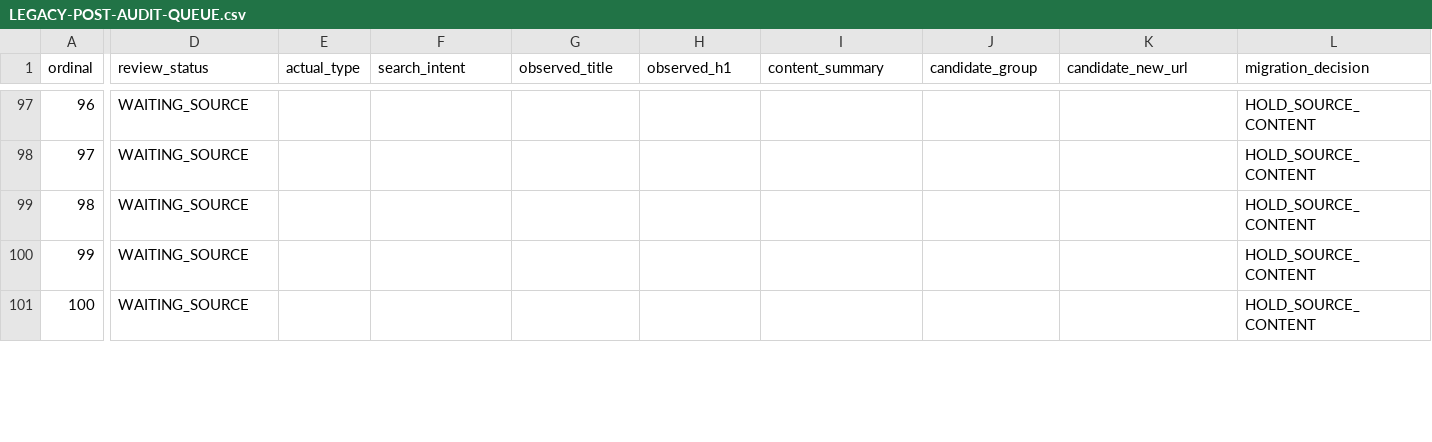
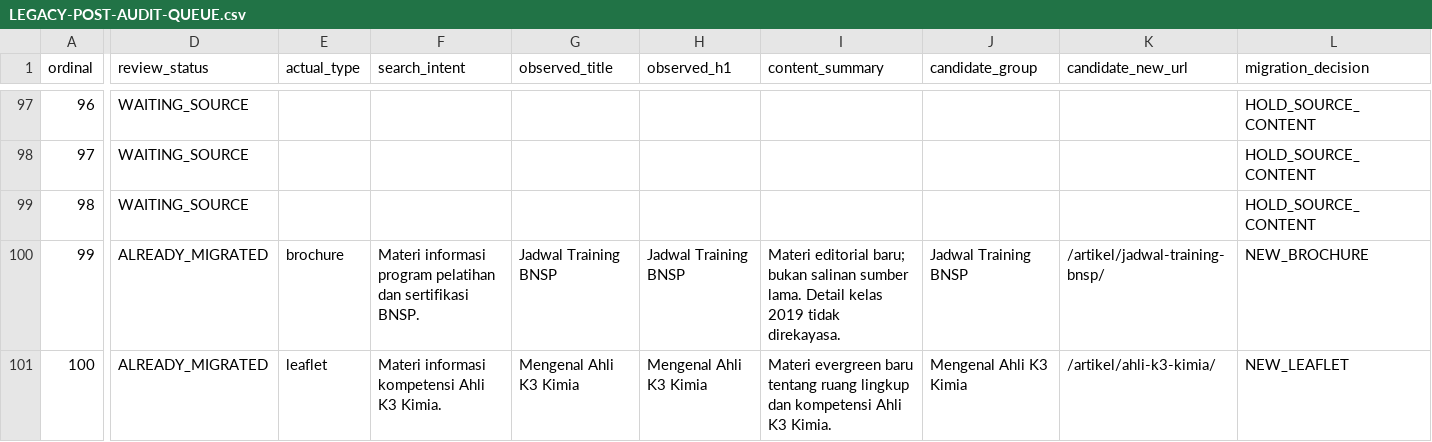
Before and after one commit to arisciwek/pusattraining, a CSV file: docs/LEGACY-POST-AUDIT-QUEUE.csv, drawn as a sheet; only a part is shown, gaps mark what is left out; the diff covers the shown part only; the diff names each change by its address in the sheet, - before the commit and + after, or states it on an @@ line.

Commit message:
fix(migration): reconcile migrated post audit statuses 99-102

```diff
--- a/docs/LEGACY-POST-AUDIT-QUEUE.csv
+++ b/docs/LEGACY-POST-AUDIT-QUEUE.csv
-D100:D101 (review_status): WAITING_SOURCE
+D100:D101 (review_status): ALREADY_MIGRATED
-E100 (actual_type): (empty)
+E100 (actual_type): brochure
-F100 (search_intent): (empty)
+F100 (search_intent): Materi informasi program pelatihan dan sertifikasi BNSP.
-G100 (observed_title): (empty)
+G100 (observed_title): Jadwal Training BNSP
-H100 (observed_h1): (empty)
+H100 (observed_h1): Jadwal Training BNSP
-I100 (content_summary): (empty)
+I100 (content_summary): Materi editorial baru; bukan salinan sumber lama. Detail kelas 2019 tidak direkayasa.
-J100 (candidate_group): (empty)
+J100 (candidate_group): Jadwal Training BNSP
-K100 (candidate_new_url): (empty)
+K100 (candidate_new_url): /artikel/jadwal-training-bnsp/
-L100 (migration_decision): HOLD_SOURCE_CONTENT
+L100 (migration_decision): NEW_BROCHURE
-E101 (actual_type): (empty)
+E101 (actual_type): leaflet
-F101 (search_intent): (empty)
+F101 (search_intent): Materi informasi kompetensi Ahli K3 Kimia.
-G101 (observed_title): (empty)
+G101 (observed_title): Mengenal Ahli K3 Kimia
-H101 (observed_h1): (empty)
+H101 (observed_h1): Mengenal Ahli K3 Kimia
-I101 (content_summary): (empty)
+I101 (content_summary): Materi evergreen baru tentang ruang lingkup dan kompetensi Ahli K3 Kimia.
-J101 (candidate_group): (empty)
+J101 (candidate_group): Mengenal Ahli K3 Kimia
-K101 (candidate_new_url): (empty)
+K101 (candidate_new_url): /artikel/ahli-k3-kimia/
-L101 (migration_decision): HOLD_SOURCE_CONTENT
+L101 (migration_decision): NEW_LEAFLET
```
Also changed, not shown: 38 edited cells elsewhere in this file.
